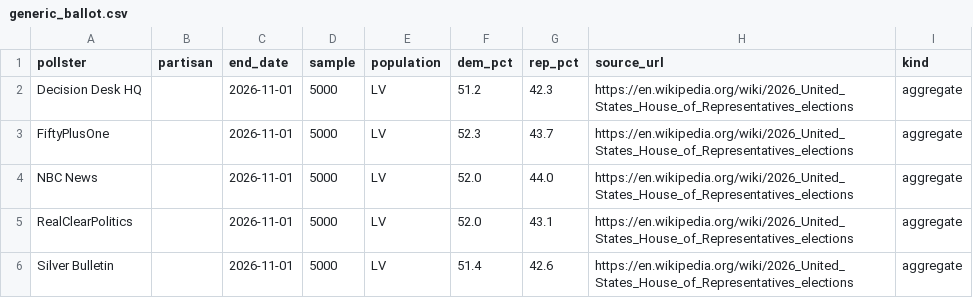
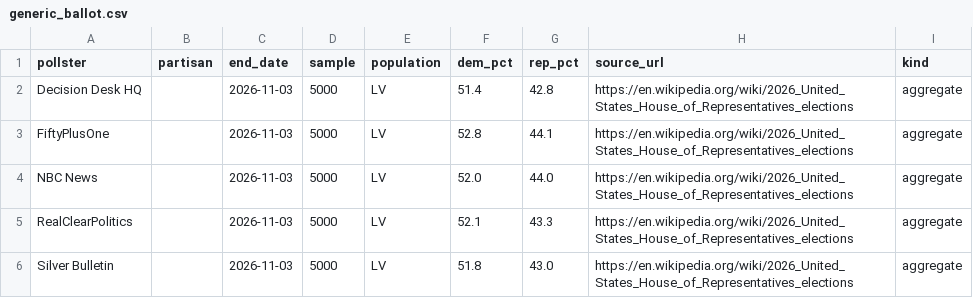
Before and after one commit to pilkingtone/electable, a CSV file: data/processed/generic_ballot.csv, drawn as a sheet.

```diff
--- a/data/processed/generic_ballot.csv
+++ b/data/processed/generic_ballot.csv
@@ -1,6 +1,6 @@
 pollster,partisan,end_date,sample,population,dem_pct,rep_pct,source_url,kind
-Decision Desk HQ,,2026-11-01,5000,LV,51.2,42.3,https://en.wikipedia.org/wiki/2026_United_States_House_of_Representatives_elections,aggregate
-FiftyPlusOne,,2026-11-01,5000,LV,52.3,43.7,https://en.wikipedia.org/wiki/2026_United_States_House_of_Representatives_elections,aggregate
-NBC News,,2026-11-01,5000,LV,52.0,44.0,https://en.wikipedia.org/wiki/2026_United_States_House_of_Representatives_elections,aggregate
-RealClearPolitics,,2026-11-01,5000,LV,52.0,43.1,https://en.wikipedia.org/wiki/2026_United_States_House_of_Representatives_elections,aggregate
-Silver Bulletin,,2026-11-01,5000,LV,51.4,42.6,https://en.wikipedia.org/wiki/2026_United_States_House_of_Representatives_elections,aggregate
+Decision Desk HQ,,2026-11-03,5000,LV,51.4,42.8,https://en.wikipedia.org/wiki/2026_United_States_House_of_Representatives_elections,aggregate
+FiftyPlusOne,,2026-11-03,5000,LV,52.8,44.1,https://en.wikipedia.org/wiki/2026_United_States_House_of_Representatives_elections,aggregate
+NBC News,,2026-11-03,5000,LV,52.0,44.0,https://en.wikipedia.org/wiki/2026_United_States_House_of_Representatives_elections,aggregate
+RealClearPolitics,,2026-11-03,5000,LV,52.1,43.3,https://en.wikipedia.org/wiki/2026_United_States_House_of_Representatives_elections,aggregate
+Silver Bulletin,,2026-11-03,5000,LV,51.8,43.0,https://en.wikipedia.org/wiki/2026_United_States_House_of_Representatives_elections,aggregate
```
Also changed, not shown: data/processed/polls.csv, data/processed/races.csv, 5 other files.
